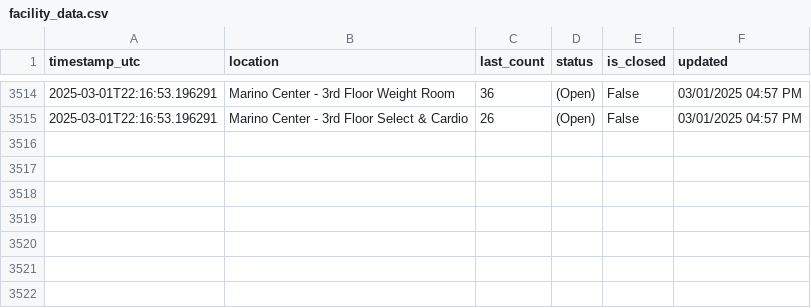
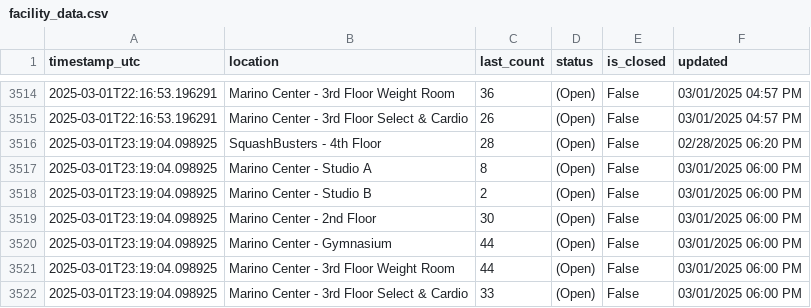
Before and after one commit to Anuttan/NEU-Gym-Tracker, a CSV file: data/facility_data.csv, drawn as a sheet; only a part is shown, gaps mark what is left out.

Commit message:
Update facility data

```diff
--- a/data/facility_data.csv
+++ b/data/facility_data.csv
@@ -3515 +3515,8 @@ timestamp_utc,location,last_count,status,is_closed,updated
 2025-03-01T22:16:53.196291,Marino Center - 3rd Floor Select & Cardio,26,(Open),False,03/01/2025 04:57 PM
+2025-03-01T23:19:04.098925,SquashBusters - 4th Floor,28,(Open),False,02/28/2025 06:20 PM
+2025-03-01T23:19:04.098925,Marino Center - Studio A,8,(Open),False,03/01/2025 06:00 PM
+2025-03-01T23:19:04.098925,Marino Center - Studio B,2,(Open),False,03/01/2025 06:00 PM
+2025-03-01T23:19:04.098925,Marino Center - 2nd Floor,30,(Open),False,03/01/2025 06:00 PM
+2025-03-01T23:19:04.098925,Marino Center - Gymnasium,44,(Open),False,03/01/2025 06:00 PM
+2025-03-01T23:19:04.098925,Marino Center - 3rd Floor Weight Room,44,(Open),False,03/01/2025 06:00 PM
+2025-03-01T23:19:04.098925,Marino Center - 3rd Floor Select & Cardio,33,(Open),False,03/01/2025 06:00 PM
```
Also changed, not shown: 1 other file.
